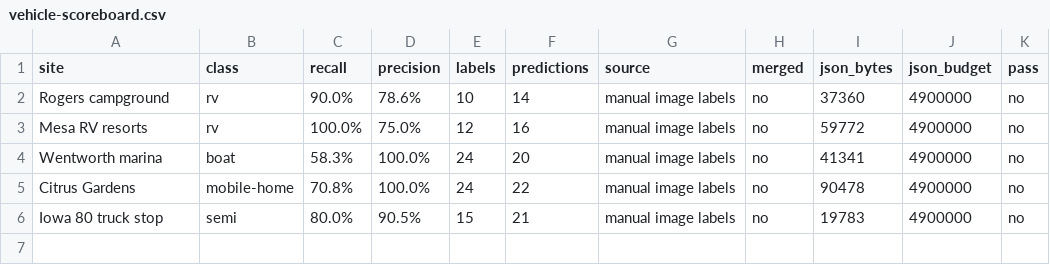
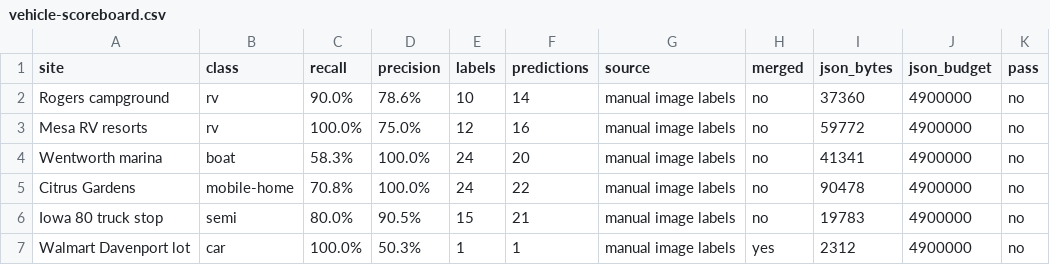
Before and after one commit to jolla/OpenClutter, a CSV file: bench/vehicle-scoreboard.csv, drawn as a sheet; the diff names each change by its address in the sheet, - before the commit and + after, or states it on an @@ line.

Commit message:
Score the Walmart lot as one 1.5 m car layer (v1.1.139).
The surface lot is one merged layer, not one box per car. It covers the checked parked row and the empty stalls. The store roof stays out.

```diff
--- a/bench/vehicle-scoreboard.csv
+++ b/bench/vehicle-scoreboard.csv
+row 7: Walmart Davenport lot | car | 100.0% | 50.3% | 1 | 1 | manual image labels | yes | 2312 | 4900000 | no
```
Also changed, not shown: 13 other files.
